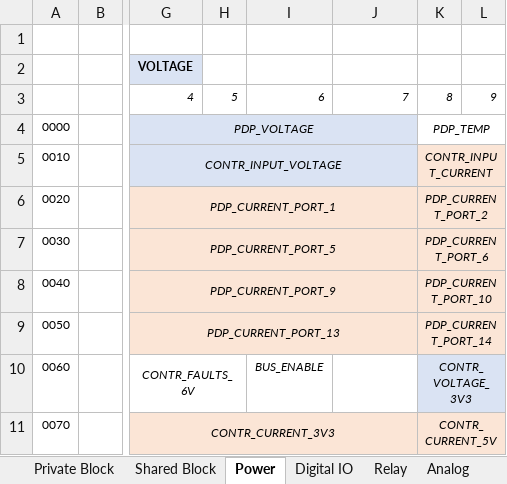
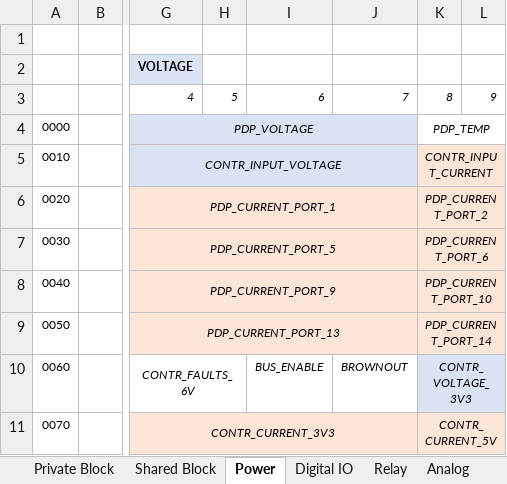
Before and after one commit to JaciBrunning/ToastCPP, an Excel workbook: docs/Memory_Sheet.xlsx, sheet Power, drawn as a sheet; only a part is shown, gaps mark what is left out; values as stored, in another font and other column widths than the file's, no borders; the diff names each change by its address in the sheet, - before the commit and + after, or states it on an @@ line.

```diff
--- a/docs/Memory_Sheet.xlsx (sheet Power)
+++ b/docs/Memory_Sheet.xlsx (sheet Power)
-J10: (empty)
+J10: BROWNOUT
```
Also changed, not shown: sheet Joysticks and DS, sheet Shared Block, other sheet tabs.
